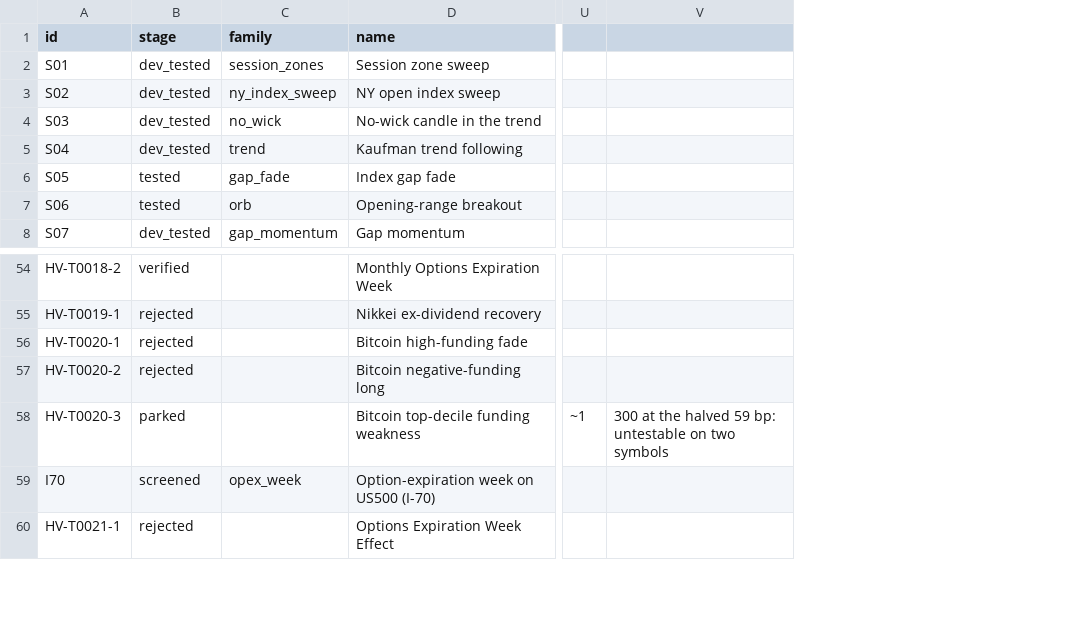
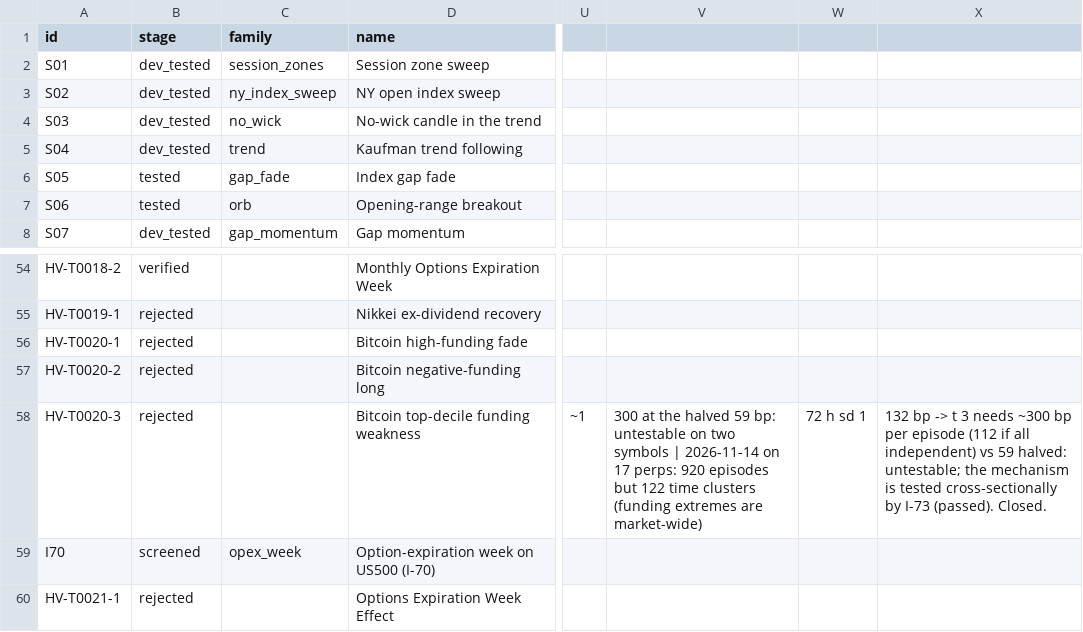
Before and after one commit to hslu-jwn/claude-backtester_V2, a CSV file: research/ledger.csv, drawn as a sheet; only a part is shown, gaps mark what is left out; removed rows and columns are numbered as before the commit, all else as after; the diff names each change by its address in the sheet, - before the commit and + after, or states it on an @@ line.

```diff
--- a/research/ledger.csv
+++ b/research/ledger.csv
-column V, row 58: 300 at the halved 59 bp: untestable on two symbols
+column V, row 58: 300 at the halved 59 bp: untestable on two symbols | 2026-11-14 on 17 perps: 920 episodes but 122 time clusters (funding extremes are market-wide)
+column W, row 58: 72 h sd 1
+column X, row 58: 132 bp -> t 3 needs ~300 bp per episode (112 if all independent) vs 59 halved: untestable; the mechanism is tested cross-sectionally by I-73 (passed). Closed.
-B58 (stage): parked
+B58 (stage): rejected
```
Also changed, not shown: 1 other file.
